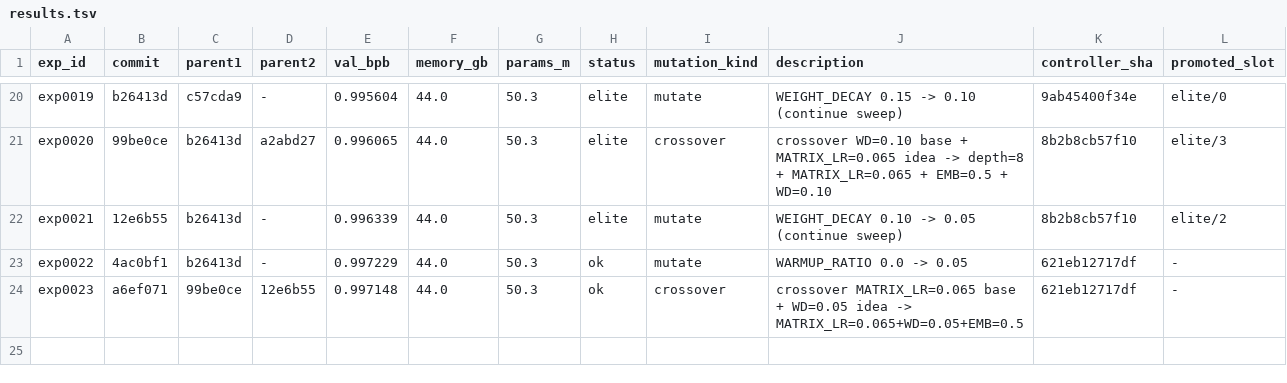
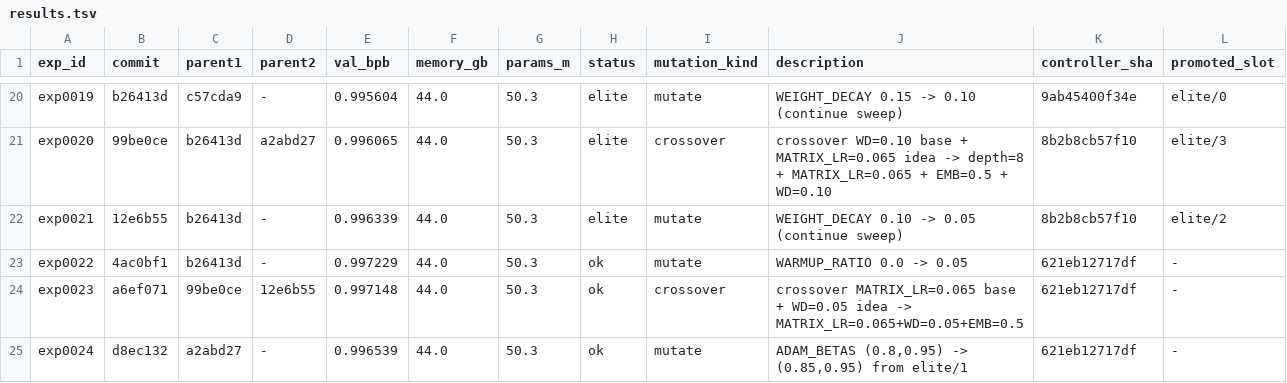
Before and after one commit to yidu0924/genetic-autoresearch, a TSV file: results.tsv, drawn as a sheet; only a part is shown, gaps mark what is left out.

Commit message:
exp exp0024: artifacts (ADAM_BETAS (0.85,0.95) marginal worse, val=0.996539)

```diff
--- a/results.tsv
+++ b/results.tsv
@@ -24 +24,2 @@ exp0022	4ac0bf1	b26413d	-	0.997229	44.0	50.3	ok	mutate	WARMUP_RATIO 0.0 -> 0.05
 exp0023	a6ef071	99be0ce	12e6b55	0.997148	44.0	50.3	ok	crossover	crossover MATRIX_LR=0.065 base + WD=0.05 idea -> MATRIX_LR=0.065+WD=0.05+EMB=0.5	621eb12717df	-
+exp0024	d8ec132	a2abd27	-	0.996539	44.0	50.3	ok	mutate	ADAM_BETAS (0.8,0.95) -> (0.85,0.95) from elite/1	621eb12717df	-
```
Also changed, not shown: controller_events.tsv, frontier.tsv, 4 other files.
